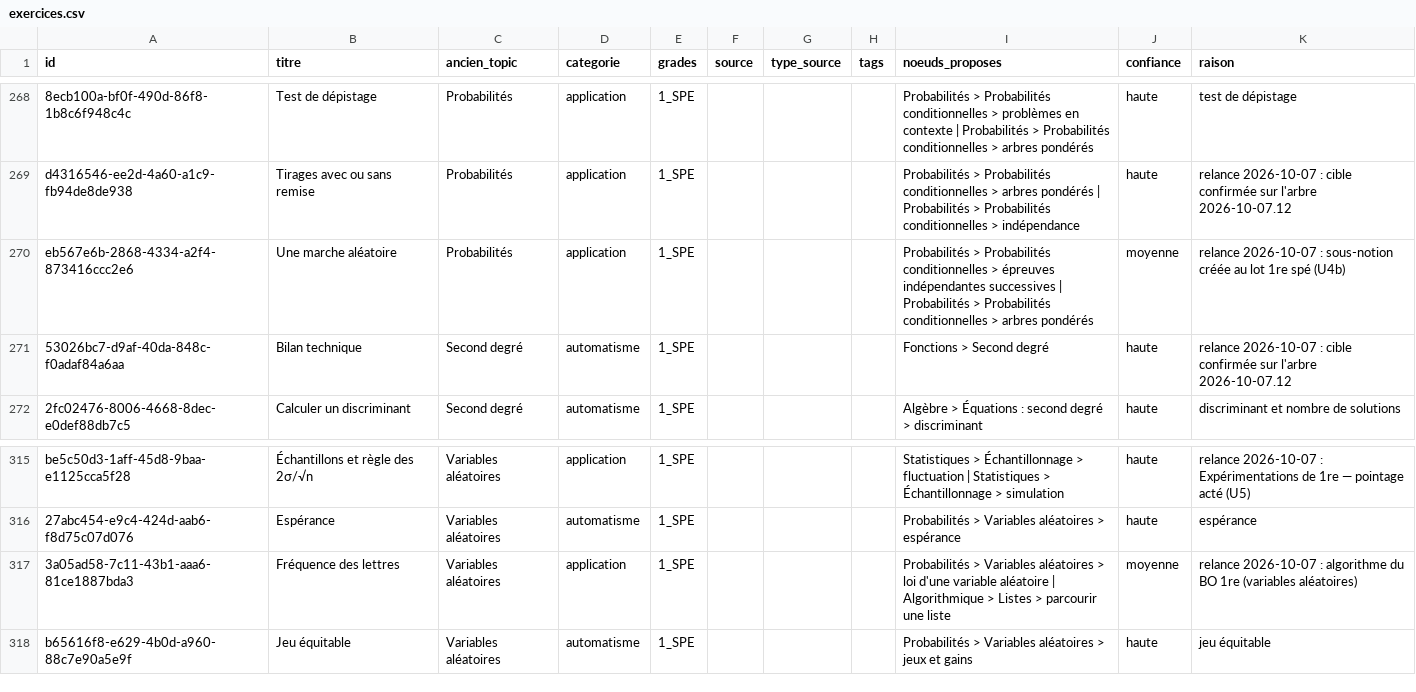
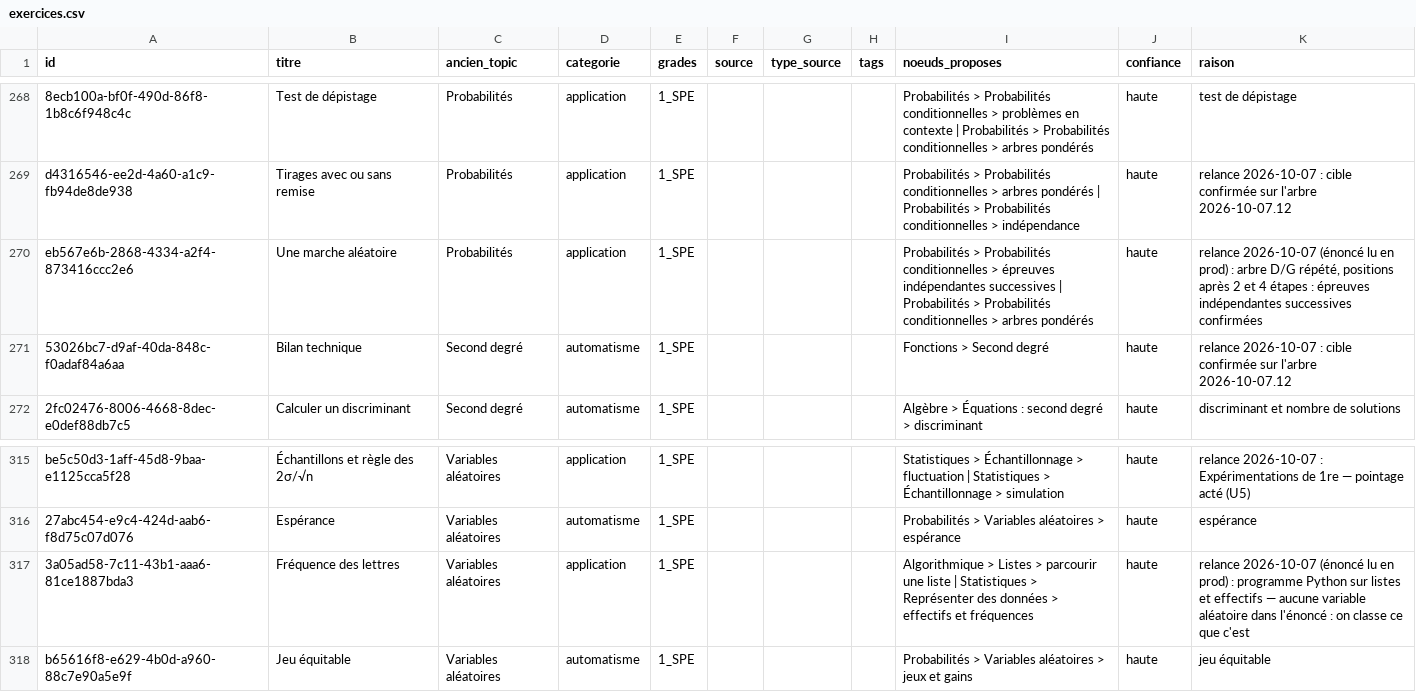
Before and after one commit to Zahara-Nour/ubumaths, a CSV file: docs/wip/arbre-notions/correspondance/exercices.csv, drawn as a sheet; only a part is shown, gaps mark what is left out; the diff covers the shown part only; the diff names each change by its address in the sheet, - before the commit and + after, or states it on an @@ line.

Commit message:
feat(arbre): correspondance lot 4 tranché sur les énoncés réels — validation attendue

```diff
--- a/docs/wip/arbre-notions/correspondance/exercices.csv
+++ b/docs/wip/arbre-notions/correspondance/exercices.csv
-J270 (confiance): moyenne
+J270 (confiance): haute
-K270 (raison): relance 2026-10-07 : sous-notion créée au lot 1re spé (U4b)
+K270 (raison): relance 2026-10-07 (énoncé lu en prod) : arbre D/G répété, positions après 2 et 4 étapes : épreuves indépendantes successives confirmées
-I317 (noeuds_proposes): Probabilités > Variables aléatoires > loi d'une variable aléatoire | Algorithmique > Listes > parcourir une liste
+I317 (noeuds_proposes): Algorithmique > Listes > parcourir une liste | Statistiques > Représenter des données > effectifs et fréquences
-J317 (confiance): moyenne
+J317 (confiance): haute
-K317 (raison): relance 2026-10-07 : algorithme du BO 1re (variables aléatoires)
+K317 (raison): relance 2026-10-07 (énoncé lu en prod) : programme Python sur listes et effectifs — aucune variable aléatoire dans l'énoncé : on classe ce que c'est
```
Also changed, not shown: 15 edited cells elsewhere in this file, 2 other files.
